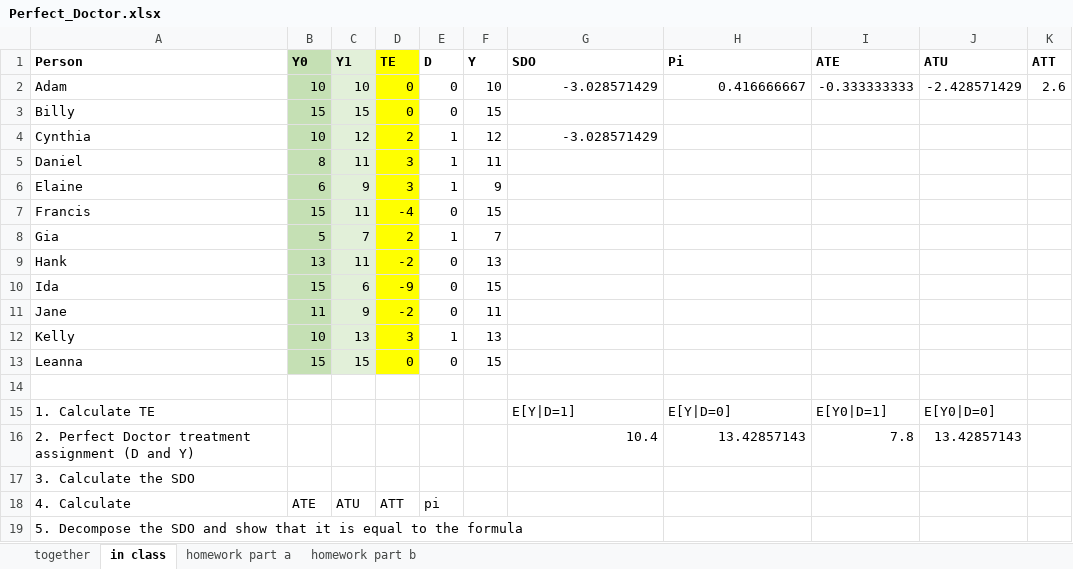
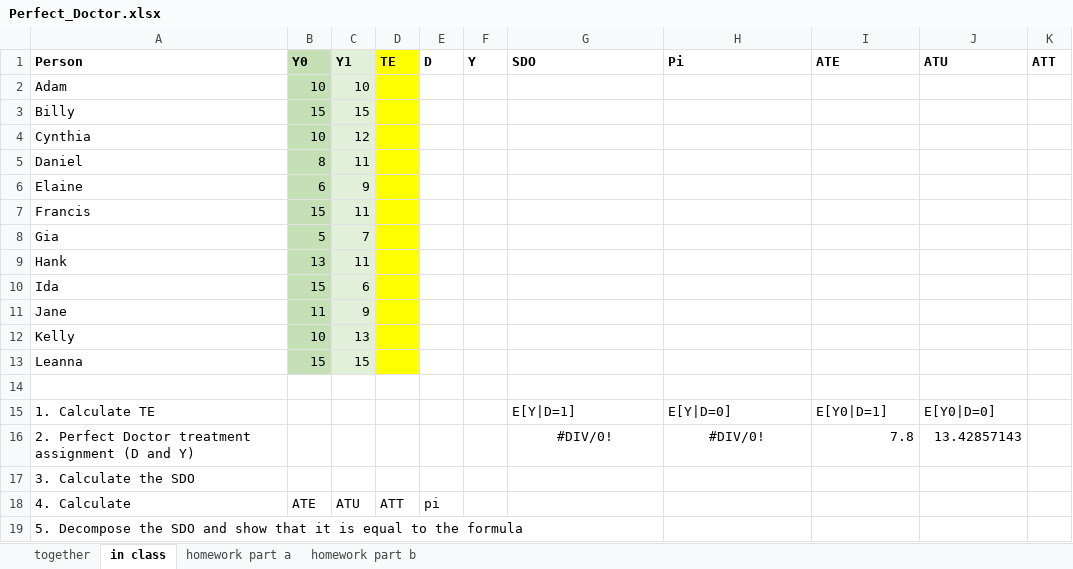
Before and after one commit to scunning1975/UT-Causal-Inference, an Excel workbook: Exercises/Perfect_Doctor.xlsx, sheet in class, drawn as a sheet; values as stored, in another font and other column widths than the file's, no borders; the diff names each change by its address in the sheet, - before the commit and + after, or states it on an @@ line.

```diff
--- a/Exercises/Perfect_Doctor.xlsx (sheet in class)
+++ b/Exercises/Perfect_Doctor.xlsx (sheet in class)
-D2:D3 (TE): 0
+D2:D3 (TE): (empty)
-E2:E3 (D): 0
+E2:E3 (D): (empty)
-F2 (Y): 10
+F2 (Y): (empty)
-G2 (SDO): -3.028571429
+G2 (SDO): (empty)
-H2 (Pi): 0.416666667
+H2 (Pi): (empty)
-I2 (ATE): -0.333333333
+I2 (ATE): (empty)
-J2 (ATU): -2.428571429
+J2 (ATU): (empty)
-K2 (ATT): 2.6
+K2 (ATT): (empty)
-F3 (Y): 15
+F3 (Y): (empty)
-D4 (TE): 2
+D4 (TE): (empty)
-E4:E6 (D): 1
+E4:E6 (D): (empty)
-F4 (Y): 12
+F4 (Y): (empty)
-G4 (SDO): -3.028571429
+G4 (SDO): (empty)
-D5:D6 (TE): 3
+D5:D6 (TE): (empty)
-F5 (Y): 11
+F5 (Y): (empty)
-F6 (Y): 9
+F6 (Y): (empty)
-D7 (TE): -4
+D7 (TE): (empty)
-E7 (D): 0
+E7 (D): (empty)
-F7 (Y): 15
+F7 (Y): (empty)
-D8 (TE): 2
+D8 (TE): (empty)
-E8 (D): 1
+E8 (D): (empty)
-F8 (Y): 7
+F8 (Y): (empty)
-D9 (TE): -2
+D9 (TE): (empty)
-E9:E11 (D): 0
+E9:E11 (D): (empty)
-F9 (Y): 13
+F9 (Y): (empty)
-D10 (TE): -9
+D10 (TE): (empty)
-F10 (Y): 15
+F10 (Y): (empty)
-D11 (TE): -2
+D11 (TE): (empty)
-F11 (Y): 11
+F11 (Y): (empty)
-D12 (TE): 3
+D12 (TE): (empty)
-E12 (D): 1
+E12 (D): (empty)
-F12 (Y): 13
+F12 (Y): (empty)
-D13 (TE): 0
+D13 (TE): (empty)
-E13 (D): 0
+E13 (D): (empty)
-F13 (Y): 15
+F13 (Y): (empty)
-G16 (SDO): 10.4
+G16 (SDO): #DIV/0!
-G16:H16 alignment: right
+G16:H16 alignment: center
-H16 (Pi): 13.42857143
+H16 (Pi): #DIV/0!
```
Also changed, not shown: sheet together.
